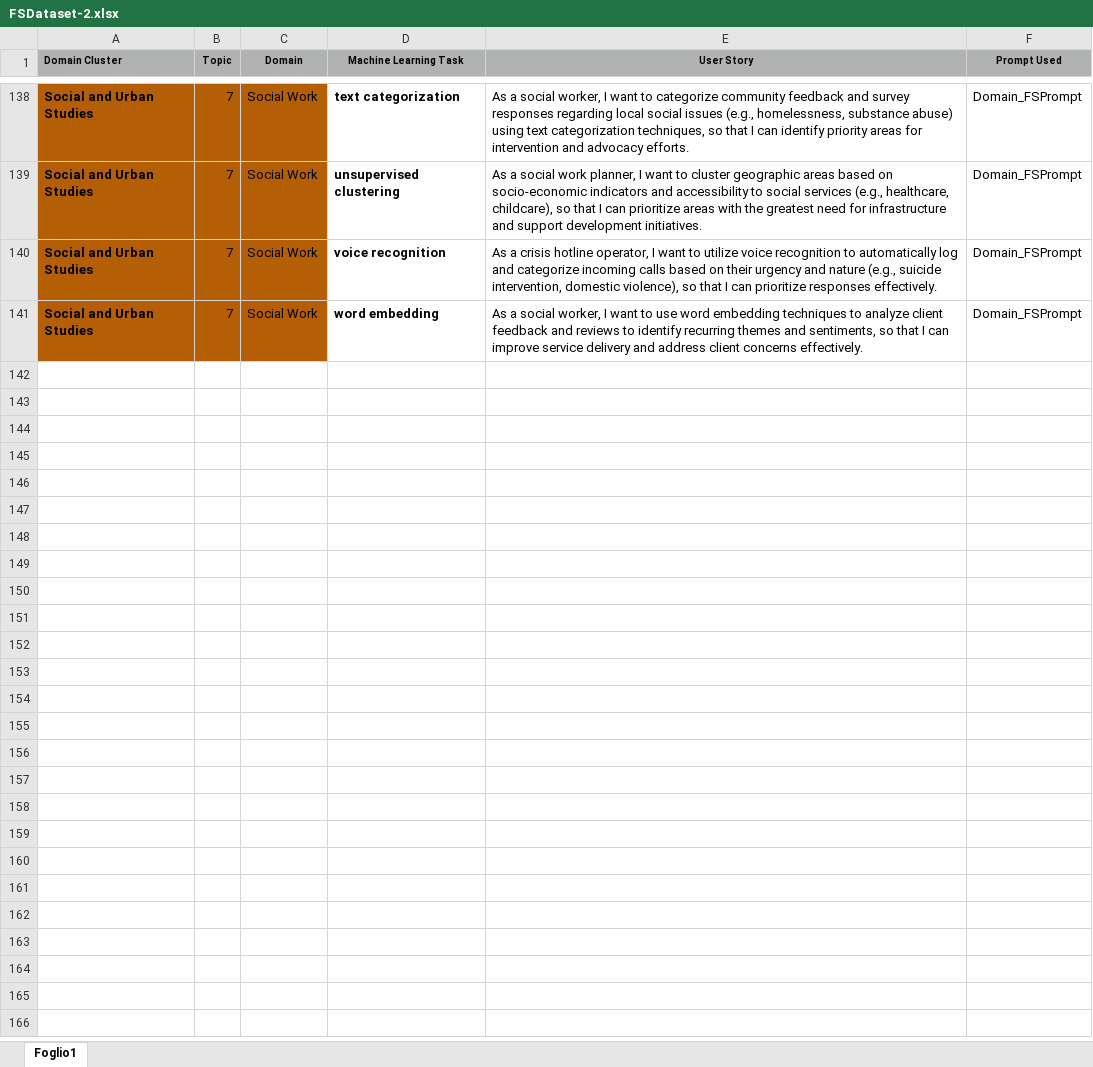
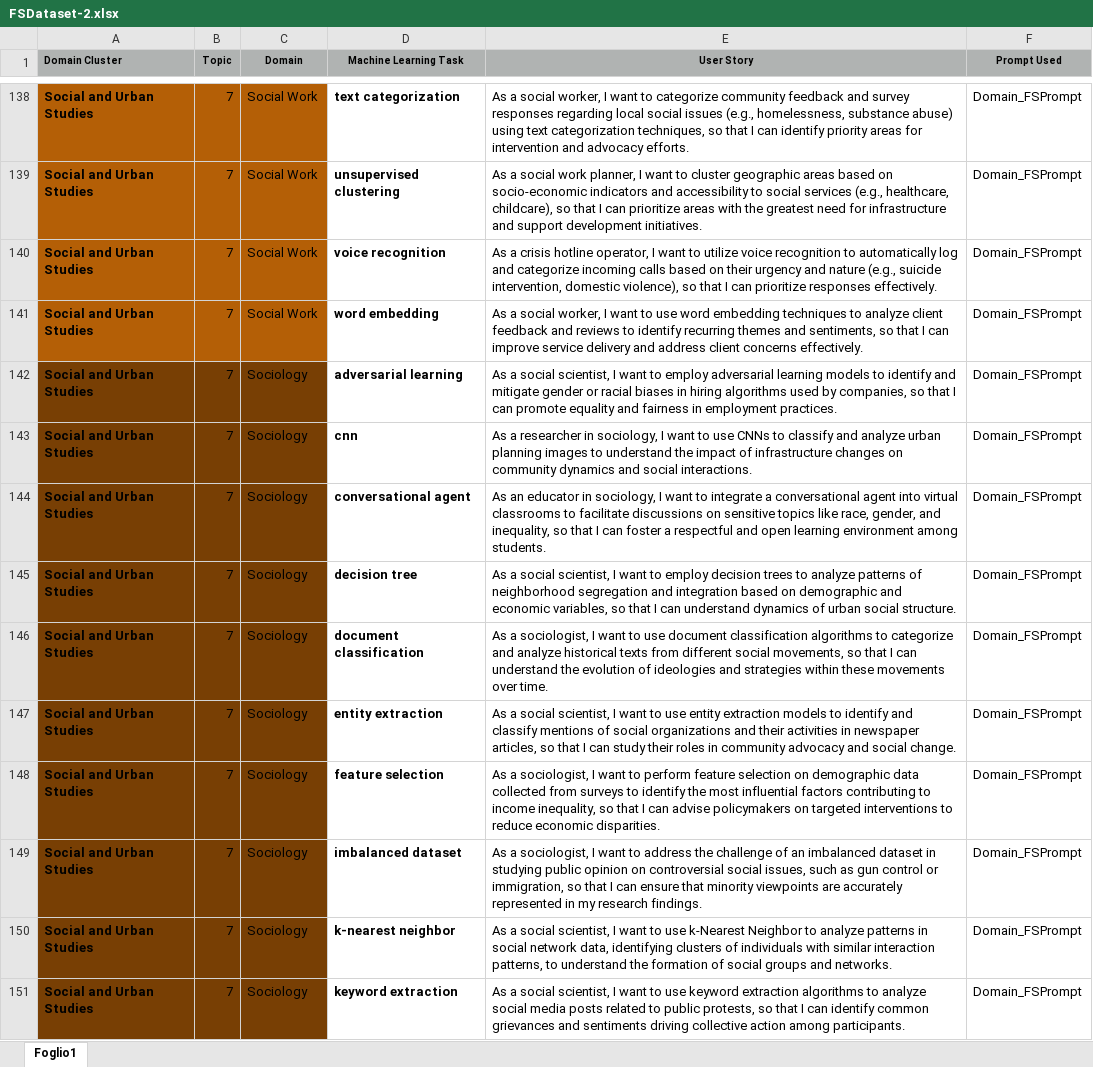
Before and after one commit to DG266/ReFair-App, an Excel workbook: refair-server/datasets/FSDataset-2.xlsx, sheet Foglio1, drawn as a sheet; only a part is shown, gaps mark what is left out; values as stored, in another font and other column widths than the file's, no borders; charts and pictures not drawn; the diff covers the shown part only; the diff names each change by its address in the sheet, - before the commit and + after, or states it on an @@ line.

Commit message:
Add USs related to cluster domain "Social and Urban Studies" [Sociology]

```diff
--- a/refair-server/datasets/FSDataset-2.xlsx (sheet Foglio1)
+++ b/refair-server/datasets/FSDataset-2.xlsx (sheet Foglio1)
+row 142: Social and Urban Studies | 7 | Sociology | adversarial learning | As a social scientist, I want to employ adversarial learning models to identify and mitigate gender or racial biases in hiring algorithms used by companies, so that I can promote equality and fairness in employment practices. | Domain_FSPrompt
+row 143: Social and Urban Studies | 7 | Sociology | cnn | As a researcher in sociology, I want to use CNNs to classify and analyze urban planning images to understand the impact of infrastructure changes on community dynamics and social interactions. | Domain_FSPrompt
+row 144: Social and Urban Studies | 7 | Sociology | conversational agent | As an educator in sociology, I want to integrate a conversational agent into virtual classrooms to facilitate discussions on sensitive topics like race, gender, and inequality, so that I can foster a respectful and open learning environment among students. | Domain_FSPrompt
+row 145: Social and Urban Studies | 7 | Sociology | decision tree | As a social scientist, I want to employ decision trees to analyze patterns of neighborhood segregation and integration based on demographic and economic variables, so that I can understand dynamics of urban social structure. | Domain_FSPrompt
+row 146: Social and Urban Studies | 7 | Sociology | document classification | As a sociologist, I want to use document classification algorithms to categorize and analyze historical texts from different social movements, so that I can understand the evolution of ideologies and strategies within these movements over time. | Domain_FSPrompt
+row 147: Social and Urban Studies | 7 | Sociology | entity extraction | As a social scientist, I want to use entity extraction models to identify and classify mentions of social organizations and their activities in newspaper articles, so that I can study their roles in community advocacy and social change. | Domain_FSPrompt
+row 148: Social and Urban Studies | 7 | Sociology | feature selection | As a sociologist, I want to perform feature selection on demographic data collected from surveys to identify the most influential factors contributing to income inequality, so that I can advise policymakers on targeted interventions to reduce economic disparities. | Domain_FSPrompt
+row 149: Social and Urban Studies | 7 | Sociology | imbalanced dataset | As a sociologist, I want to address the challenge of an imbalanced dataset in studying public opinion on controversial social issues, such as gun control or immigration, so that I can ensure that minority viewpoints are accurately represented in my research findings. | Domain_FSPrompt
+row 150: Social and Urban Studies | 7 | Sociology | k-nearest neighbor | As a social scientist, I want to use k-Nearest Neighbor to analyze patterns in social network data, identifying clusters of individuals with similar interaction patterns, to understand the formation of social groups and networks. | Domain_FSPrompt
+row 151: Social and Urban Studies | 7 | Sociology | keyword extraction | As a social scientist, I want to use keyword extraction algorithms to analyze social media posts related to public protests, so that I can identify common grievances and sentiments driving collective action among participants. | Domain_FSPrompt
```
Also changed, not shown: 10 added rows elsewhere in this sheet.
